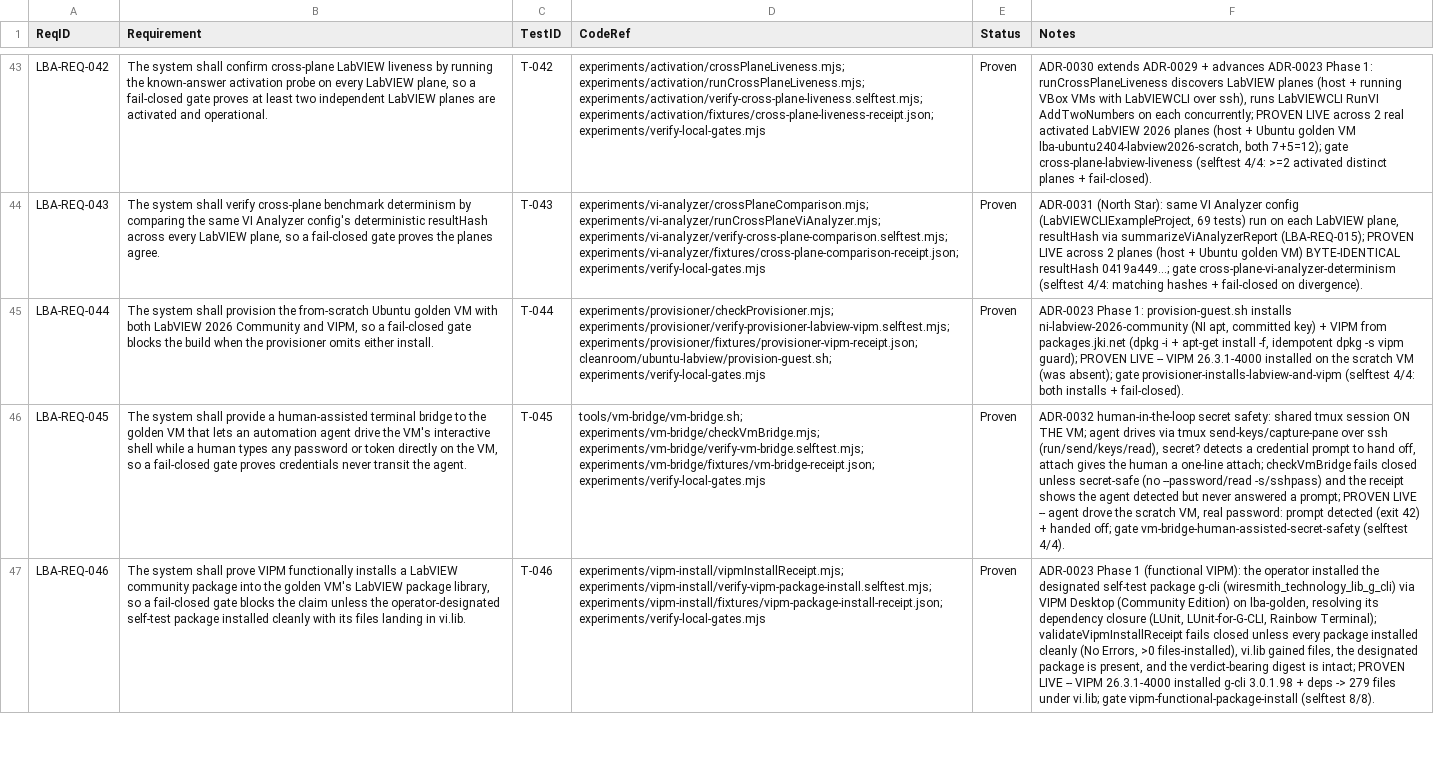
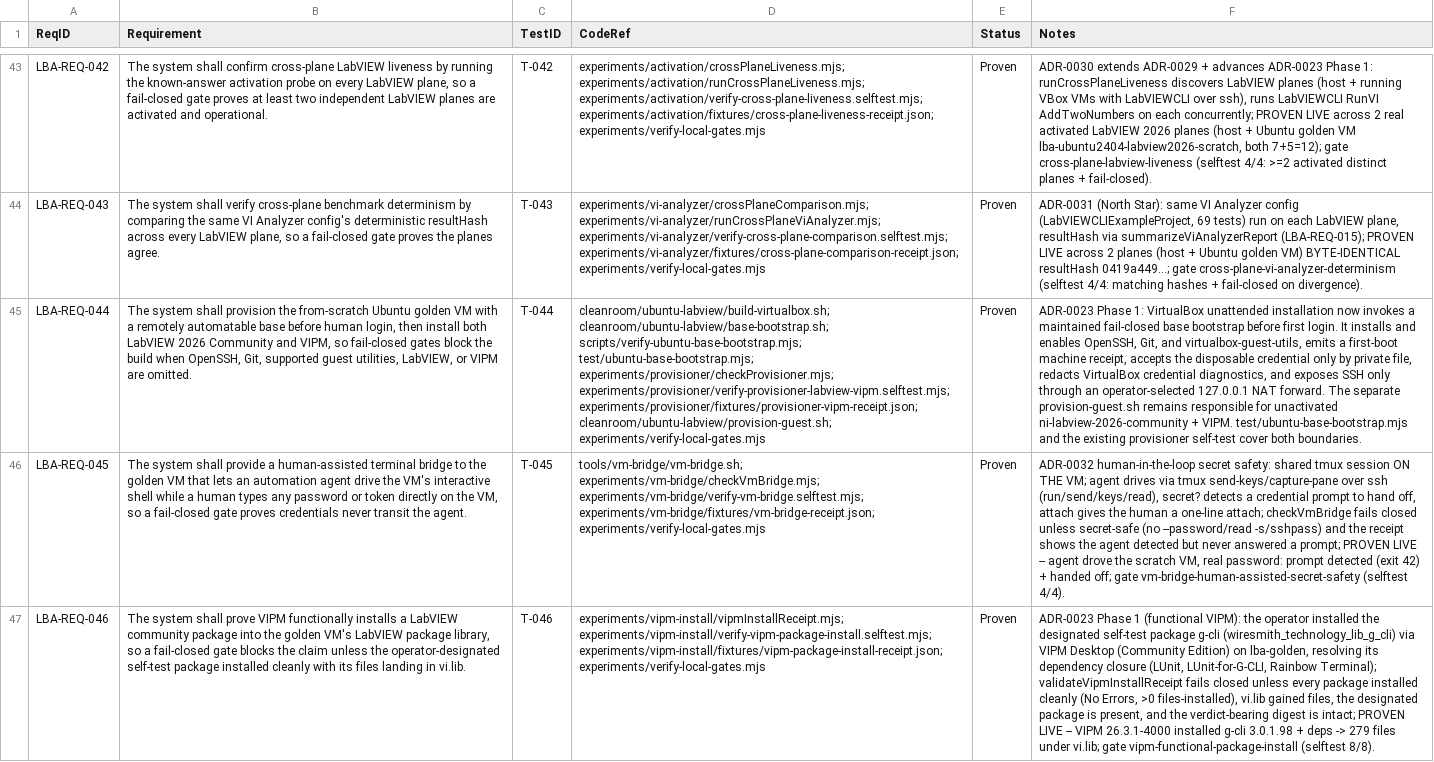
Before and after one commit to svelderrainruiz/lbabus, a CSV file: docs/requirements/rtm.csv, drawn as a sheet; only a part is shown, gaps mark what is left out; the diff names each change by its address in the sheet, - before the commit and + after, or states it on an @@ line.

```diff
--- a/docs/requirements/rtm.csv
+++ b/docs/requirements/rtm.csv
-B45 (Requirement): …VM with both LabVIEW 2026 Community and VIPM, so a fail-closed gate blocks the build when the provisioner omits either install.
+B45 (Requirement): …VM with a remotely automatable base before human login, then install both LabVIEW 2026 Community and VIPM, so fail-closed gates block the build when OpenSSH, Git, supported guest utilities, LabVIEW, or VIPM are omitted.
-D45 (CodeRef): experiments/provisioner/checkProvisioner.mjs; experiments/provisioner/verify-provisioner-labview-vipm.selftest.mjs;…
+D45 (CodeRef): cleanroom/ubuntu-labview/build-virtualbox.sh; cleanroom/ubuntu-labview/base-bootstrap.sh; scripts/verify-ubuntu-base-bootstrap.mjs; test/ubuntu-base-bootstrap.mjs; experiments/provisioner/checkProvisioner.mjs; experiments/provisioner/verify-provisioner-labview-vipm.selftest.mjs;…
-F45 (Notes): …Phase 1: provision-guest.sh installs ni-labview-2026-community (NI apt, committed key) + VIPM from packages.jki.net (dpkg -i + apt-get install -f, idempotent dpkg -s vipm guard); PROVEN LIVE -- VIPM 26.3.1-4000 installed on the scratch VM (was absent); gate provisioner-installs-labview-and-vipm (selftest 4/4: both installs + fail-closed).
+F45 (Notes): …Phase 1: VirtualBox unattended installation now invokes a maintained fail-closed base bootstrap before first login. It installs and enables OpenSSH, Git, and virtualbox-guest-utils, emits a first-boot machine receipt, accepts the disposable credential only by private file, redacts VirtualBox credential diagnostics, and exposes SSH only through an operator-selected 127.0.0.1 NAT forward. The separate provision-guest.sh remains responsible for unactivated ni-labview-2026-community + VIPM. test/ubuntu-base-bootstrap.mjs and the existing provisioner self-test cover both boundaries.
```
Also changed, not shown: 1 other file.
